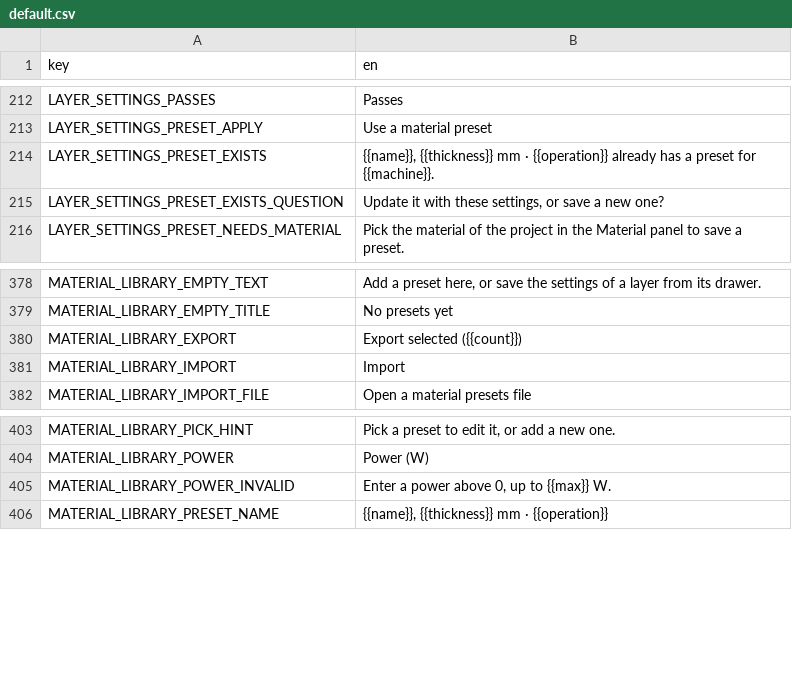
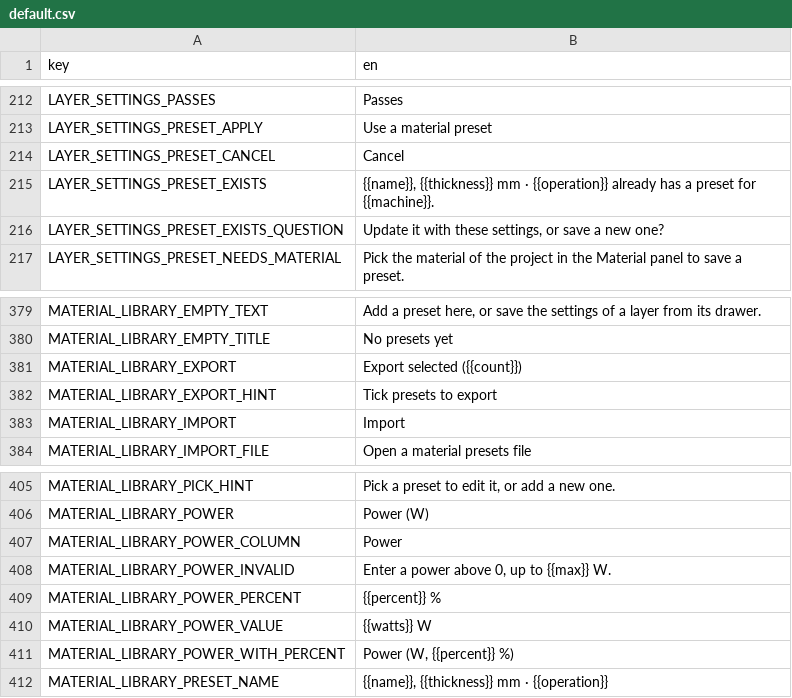
Before and after one commit to Korialstrazh/webgrbl, a CSV file: tools/localization/default.csv, drawn as a sheet; only a part is shown, gaps mark what is left out; the diff names each change by its address in the sheet, - before the commit and + after, or states it on an @@ line.

```diff
--- a/tools/localization/default.csv
+++ b/tools/localization/default.csv
+row 214: LAYER_SETTINGS_PRESET_CANCEL | Cancel
+row 382: MATERIAL_LIBRARY_EXPORT_HINT | Tick presets to export
+row 407: MATERIAL_LIBRARY_POWER_COLUMN | Power
+row 409: MATERIAL_LIBRARY_POWER_PERCENT | {{percent}} %
+row 410: MATERIAL_LIBRARY_POWER_VALUE | {{watts}} W
+row 411: MATERIAL_LIBRARY_POWER_WITH_PERCENT | Power (W, {{percent}} %)
```
Also changed, not shown: 17 other files.
